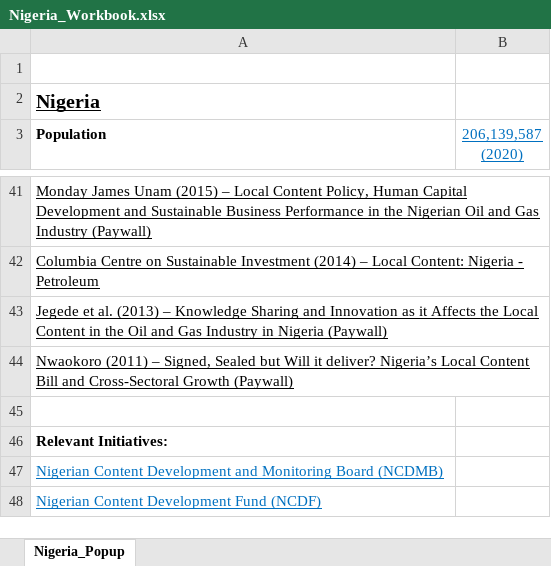
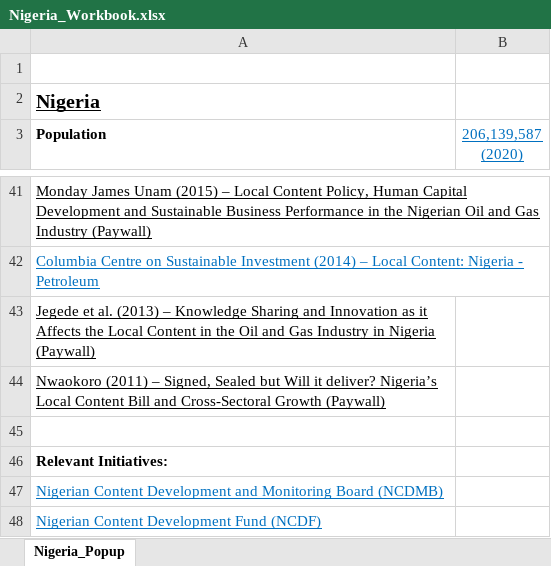
Before and after one commit to elledframework/ElledMap, an Excel workbook: CountryData/Nigeria/Nigeria_Workbook.xlsx, sheet Nigeria_Popup, drawn as a sheet; only a part is shown, gaps mark what is left out; values as stored, in another font and other column widths than the file's, no borders; the diff covers the shown part only; the diff names each change by its address in the sheet, - before the commit and + after, or states it on an @@ line.

```diff
--- a/CountryData/Nigeria/Nigeria_Workbook.xlsx (sheet Nigeria_Popup)
+++ b/CountryData/Nigeria/Nigeria_Workbook.xlsx (sheet Nigeria_Popup)
-A42 text colour: black
+A42 text colour: #0070C0
-A43:B43 merged
-A44:B44 merged
```
Also changed, not shown: 1 edited cell, cell formats and merged cells elsewhere in this sheet, 3 other files.
